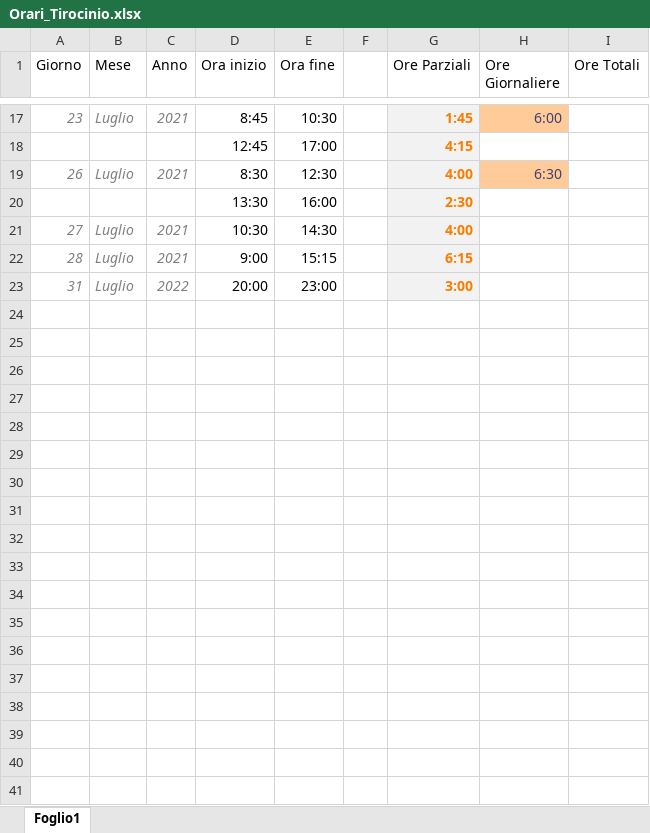
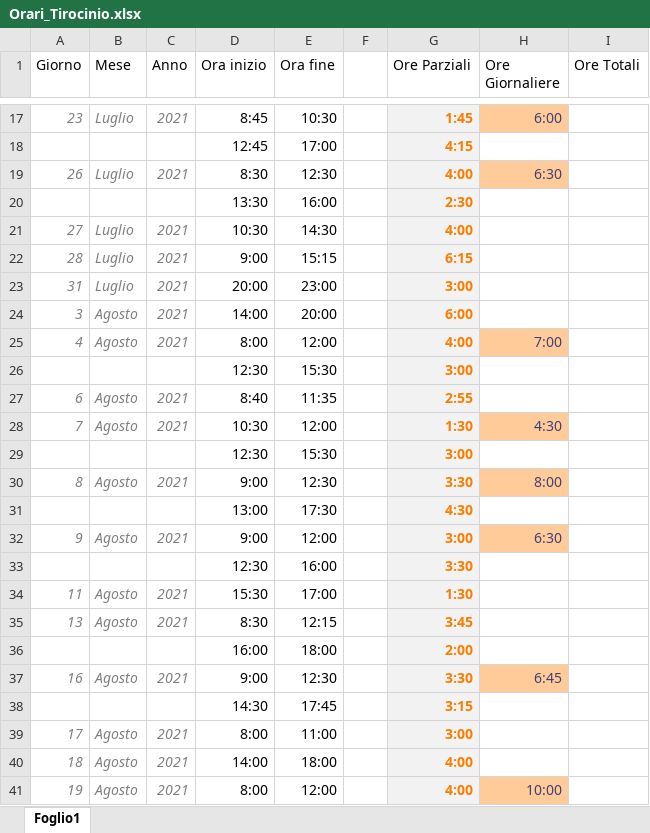
Before and after one commit to Fabbro96/Tirocinio, an Excel workbook: Orari_Tirocinio.xlsx, sheet Foglio1, drawn as a sheet; only a part is shown, gaps mark what is left out; values as stored, in another font and other column widths than the file's, no borders; the diff covers the shown part only; the diff names each change by its address in the sheet, - before the commit and + after, or states it on an @@ line.

Commit message:
Add files via upload

```diff
--- a/Orari_Tirocinio.xlsx (sheet Foglio1)
+++ b/Orari_Tirocinio.xlsx (sheet Foglio1)
-C23 (Anno): 2022
+C23 (Anno): 2021
+row 24: 3 | Agosto | 2021 | 14:00 | 20:00 |  | 6:00
+row 25: 4 | Agosto | 2021 | 8:00 | 12:00 |  | 4:00 | 7:00
+row 26:  |  |  | 12:30 | 15:30 |  | 3:00
+row 27: 6 | Agosto | 2021 | 8:40 | 11:35 |  | 2:55
+row 28: 7 | Agosto | 2021 | 10:30 | 12:00 |  | 1:30 | 4:30
+row 29:  |  |  | 12:30 | 15:30 |  | 3:00
+row 30: 8 | Agosto | 2021 | 9:00 | 12:30 |  | 3:30 | 8:00
+row 31:  |  |  | 13:00 | 17:30 |  | 4:30
+row 32: 9 | Agosto | 2021 | 9:00 | 12:00 |  | 3:00 | 6:30
+row 33:  |  |  | 12:30 | 16:00 |  | 3:30
+row 34: 11 | Agosto | 2021 | 15:30 | 17:00 |  | 1:30
+row 35: 13 | Agosto | 2021 | 8:30 | 12:15 |  | 3:45
+row 36:  |  |  | 16:00 | 18:00 |  | 2:00
+row 37: 16 | Agosto | 2021 | 9:00 | 12:30 |  | 3:30 | 6:45
+row 38:  |  |  | 14:30 | 17:45 |  | 3:15
+row 39: 17 | Agosto | 2021 | 8:00 | 11:00 |  | 3:00
+row 40: 18 | Agosto | 2021 | 14:00 | 18:00 |  | 4:00
+row 41: 19 | Agosto | 2021 | 8:00 | 12:00 |  | 4:00 | 10:00
```
Also changed, not shown: 35 added rows and 2 edited cells elsewhere in this sheet.
